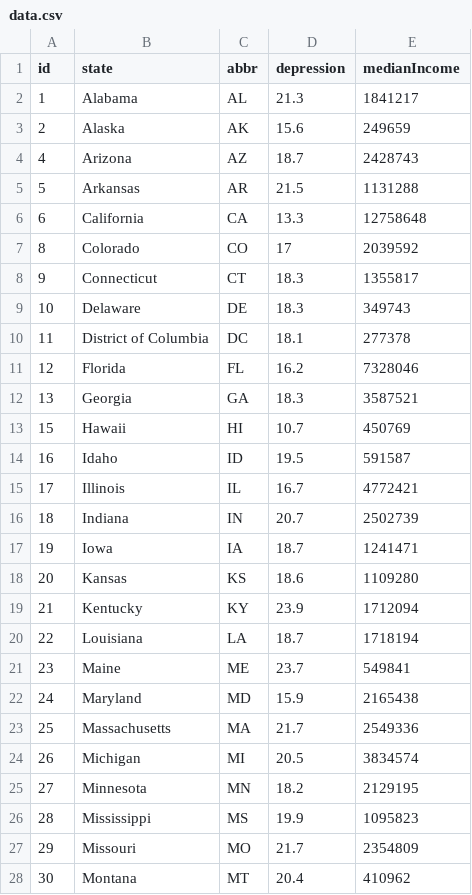
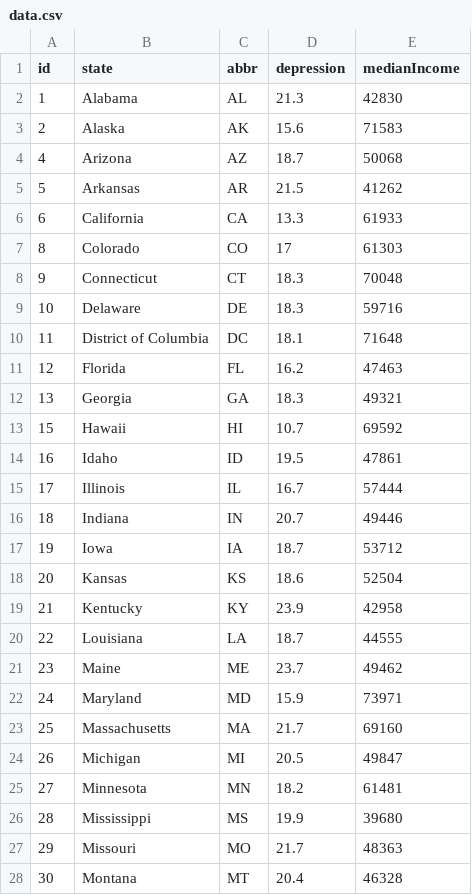
Before and after one commit to dtang29/d3-journalism, a CSV file: data.csv, drawn as a sheet; only a part is shown; the diff covers the shown part only.

```diff
--- a/data.csv
+++ b/data.csv
@@ -1,28 +1,28 @@
 id,state,abbr,depression,medianIncome
-1,Alabama,AL,21.3,1841217
-2,Alaska,AK,15.6,249659
-4,Arizona,AZ,18.7,2428743
-5,Arkansas,AR,21.5,1131288
-6,California,CA,13.3,12758648
-8,Colorado,CO,17,2039592
-9,Connecticut,CT,18.3,1355817
-10,Delaware,DE,18.3,349743
-11,District of Columbia,DC,18.1,277378
-12,Florida,FL,16.2,7328046
-13,Georgia,GA,18.3,3587521
-15,Hawaii,HI,10.7,450769
-16,Idaho,ID,19.5,591587
-17,Illinois,IL,16.7,4772421
-18,Indiana,IN,20.7,2502739
-19,Iowa,IA,18.7,1241471
-20,Kansas,KS,18.6,1109280
-21,Kentucky,KY,23.9,1712094
-22,Louisiana,LA,18.7,1718194
-23,Maine,ME,23.7,549841
-24,Maryland,MD,15.9,2165438
-25,Massachusetts,MA,21.7,2549336
-26,Michigan,MI,20.5,3834574
-27,Minnesota,MN,18.2,2129195
-28,Mississippi,MS,19.9,1095823
-29,Missouri,MO,21.7,2354809
-30,Montana,MT,20.4,410962
+1,Alabama,AL,21.3,42830
+2,Alaska,AK,15.6,71583
+4,Arizona,AZ,18.7,50068
+5,Arkansas,AR,21.5,41262
+6,California,CA,13.3,61933
+8,Colorado,CO,17,61303
+9,Connecticut,CT,18.3,70048
+10,Delaware,DE,18.3,59716
+11,District of Columbia,DC,18.1,71648
+12,Florida,FL,16.2,47463
+13,Georgia,GA,18.3,49321
+15,Hawaii,HI,10.7,69592
+16,Idaho,ID,19.5,47861
+17,Illinois,IL,16.7,57444
+18,Indiana,IN,20.7,49446
+19,Iowa,IA,18.7,53712
+20,Kansas,KS,18.6,52504
+21,Kentucky,KY,23.9,42958
+22,Louisiana,LA,18.7,44555
+23,Maine,ME,23.7,49462
+24,Maryland,MD,15.9,73971
+25,Massachusetts,MA,21.7,69160
+26,Michigan,MI,20.5,49847
+27,Minnesota,MN,18.2,61481
+28,Mississippi,MS,19.9,39680
+29,Missouri,MO,21.7,48363
+30,Montana,MT,20.4,46328
```
Also changed, not shown: 25 edited cells elsewhere in this file, 5 other files.
